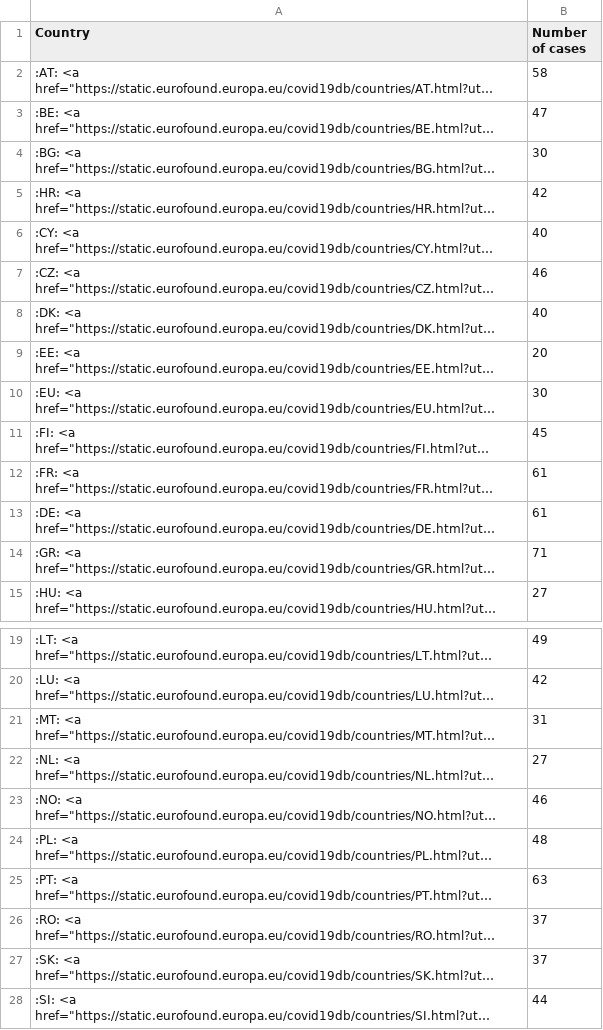
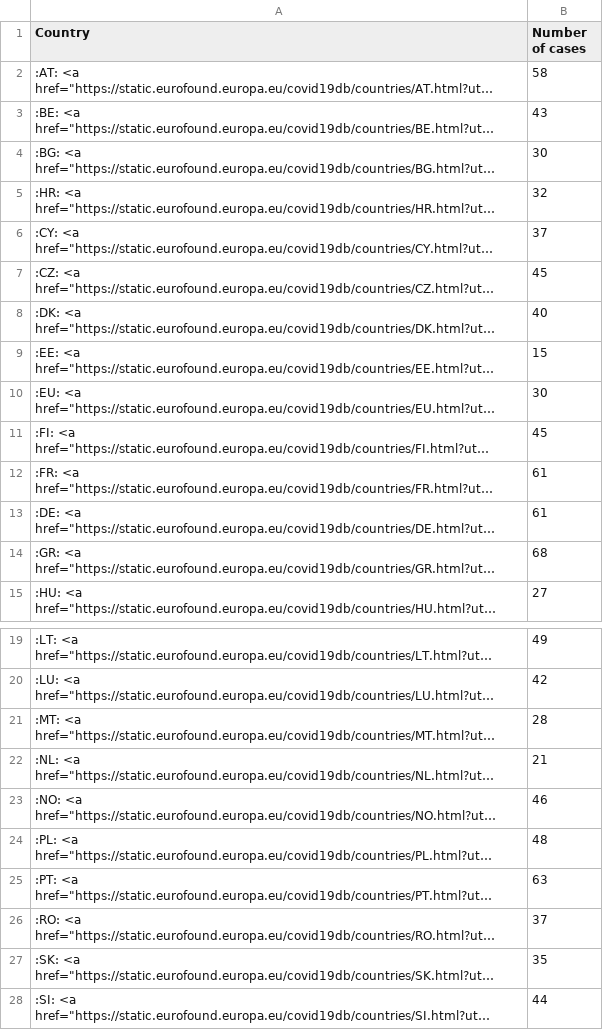
Before and after one commit to eurofound/static, a CSV file: covid19db/datawrapper/countryOverview.csv, drawn as a sheet; only a part is shown, gaps mark what is left out; long unchanged cells end in …; the diff names each change by its address in the sheet, - before the commit and + after, or states it on an @@ line.

```diff
--- a/covid19db/datawrapper/countryOverview.csv
+++ b/covid19db/datawrapper/countryOverview.csv
-B3 (Number of cases): 47
+B3 (Number of cases): 43
-B5 (Number of cases): 42
+B5 (Number of cases): 32
-B6 (Number of cases): 40
+B6 (Number of cases): 37
-B7 (Number of cases): 46
+B7 (Number of cases): 45
-B9 (Number of cases): 20
+B9 (Number of cases): 15
-B14 (Number of cases): 71
+B14 (Number of cases): 68
-B21 (Number of cases): 31
+B21 (Number of cases): 28
-B22 (Number of cases): 27
+B22 (Number of cases): 21
-B27 (Number of cases): 37
+B27 (Number of cases): 35
```
Also changed, not shown: covid19db/datawrapper/catandSocialRole.csv, covid19db/datawrapper/categories.csv, 44 other files.
